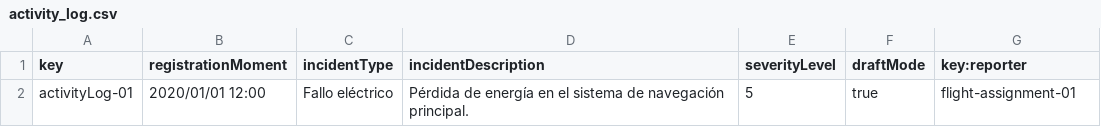
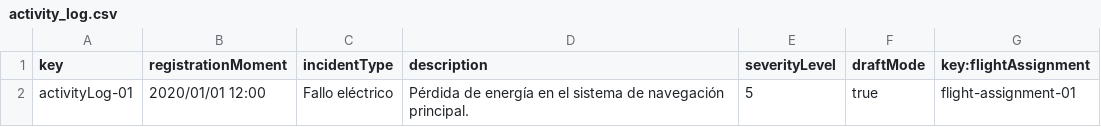
Before and after one commit to JoaquinBorjaLeon/C1-047-Acme-ANS-D03, a CSV file: src/main/resources/WEB-INF/data/sample/activity_log.csv, drawn as a sheet.

Commit message:
Fix: Poder solo asignar a los Availables CrewMember y solo se puede crear un ActivityLog en un Assignmetn publicado

```diff
--- a/src/main/resources/WEB-INF/data/sample/activity_log.csv
+++ b/src/main/resources/WEB-INF/data/sample/activity_log.csv
@@ -1,2 +1,2 @@
-key,registrationMoment,incidentType,incidentDescription,severityLevel,draftMode,key:reporter
+key,registrationMoment,incidentType,description,severityLevel,draftMode,key:flightAssignment
 activityLog-01,2020/01/01 12:00,Fallo eléctrico,Pérdida de energía en el sistema de navegación principal.,5,true,flight-assignment-01
```
Also changed, not shown: 5 other files.
